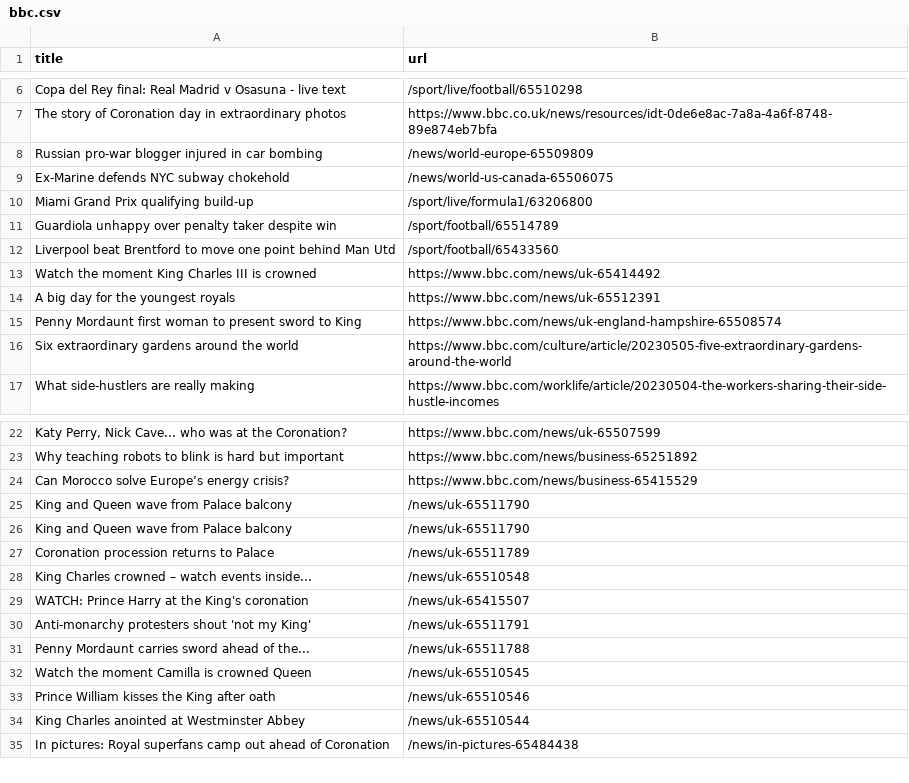
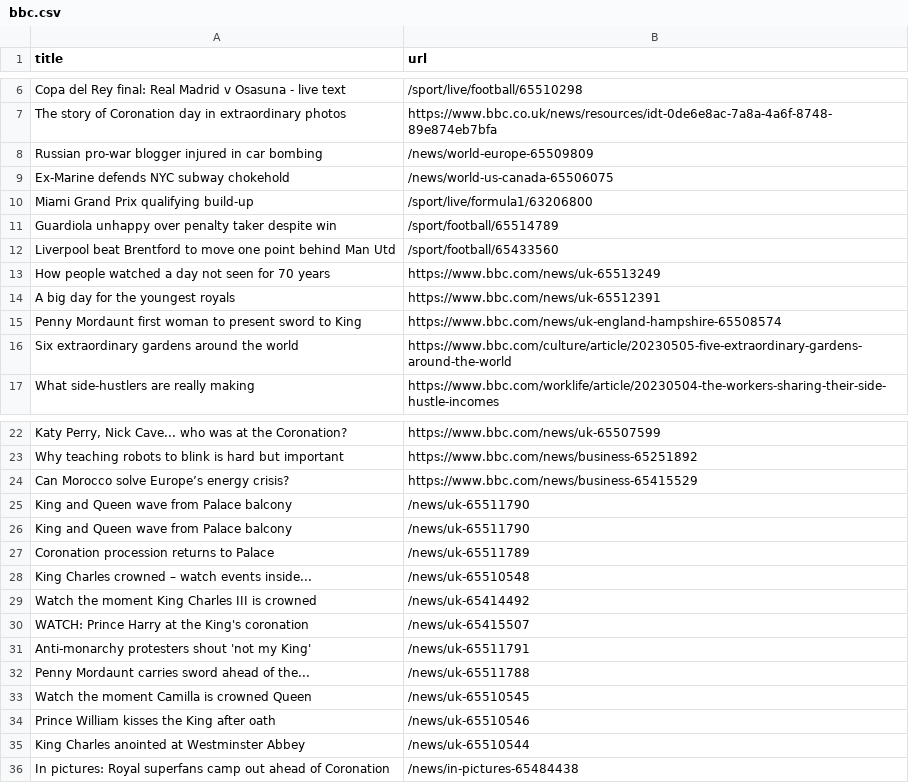
Before and after one commit to Danihisp/automatic-scraper-bbc-main, a CSV file: bbc.csv, drawn as a sheet; only a part is shown, gaps mark what is left out; removed rows and columns are numbered as before the commit, all else as after; the diff names each change by its address in the sheet, - before the commit and + after, or states it on an @@ line.

```diff
--- a/bbc.csv
+++ b/bbc.csv
-row 13: Watch the moment King Charles III is crowned | https://www.bbc.com/news/uk-65414492
+row 13: How people watched a day not seen for 70 years | https://www.bbc.com/news/uk-65513249
+row 29: Watch the moment King Charles III is crowned | /news/uk-65414492
```
